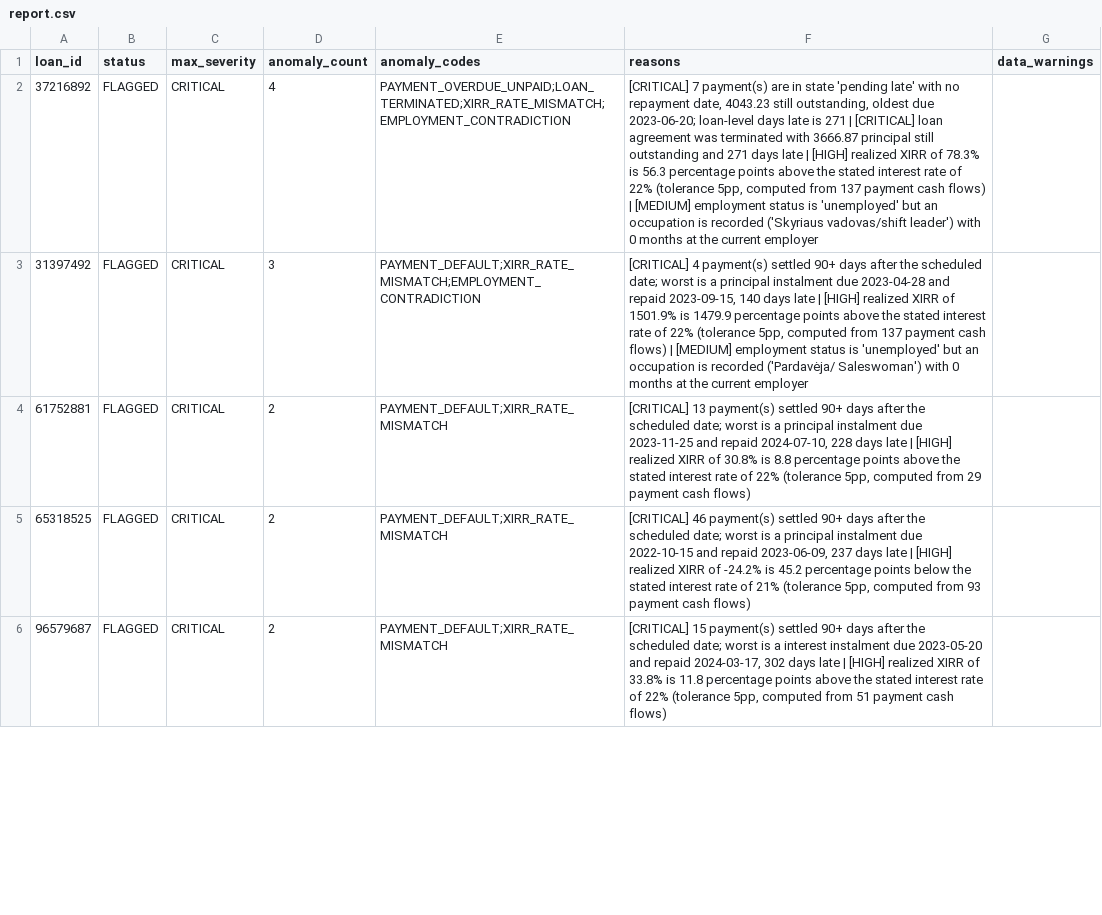
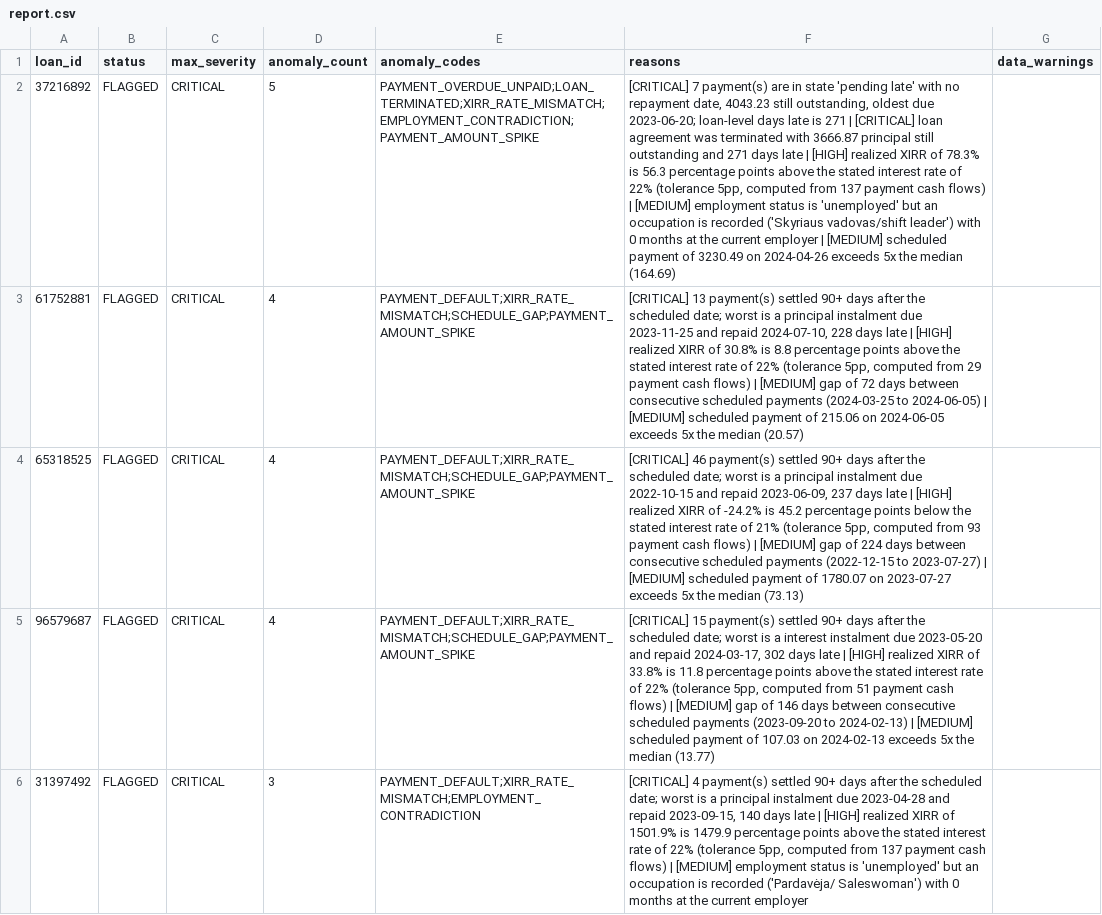
Before and after one commit to mugsss/Anomaly-Detection, a CSV file: output/report.csv, drawn as a sheet; only a part is shown; removed rows and columns are numbered as before the commit, all else as after; the diff covers the shown part only; the diff names each change by its address in the sheet, - before the commit and + after, or states it on an @@ line.

```diff
--- a/output/report.csv
+++ b/output/report.csv
-D2 (anomaly_count): 4
+D2 (anomaly_count): 5
-E2 (anomaly_codes): PAYMENT_OVERDUE_UNPAID;LOAN_TERMINATED;XIRR_RATE_MISMATCH;EMPLOYMENT_CONTRADICTION
+E2 (anomaly_codes): PAYMENT_OVERDUE_UNPAID;LOAN_TERMINATED;XIRR_RATE_MISMATCH;EMPLOYMENT_CONTRADICTION;PAYMENT_AMOUNT_SPIKE
-F2 (reasons): …current employer
+F2 (reasons): …current employer | [MEDIUM] scheduled payment of 3230.49 on 2024-04-26 exceeds 5x the median (164.69)
+row 3: 61752881 | FLAGGED | CRITICAL | 4 | PAYMENT_DEFAULT;XIRR_RATE_MISMATCH;SCHEDULE_GAP;PAYMENT_AMOUNT_SPIKE | [CRITICAL] 13 payment(s) settled 90+ days after the scheduled date; worst is a principal instalment due 2023-11-25 and repaid 2024-07-10, 228 days late | [HIGH] realized XIRR of 30.8% is 8.8 percentage points above the stated interest rate of 22% (tolerance 5pp, computed from 29 payment cash flows) | [MEDIUM] gap of 72 days between consecutive scheduled payments (2024-03-25 to 2024-06-05) | [MEDIUM] scheduled payment of 215.06 on 2024-06-05 exceeds 5x the median (20.57)
+row 4: 65318525 | FLAGGED | CRITICAL | 4 | PAYMENT_DEFAULT;XIRR_RATE_MISMATCH;SCHEDULE_GAP;PAYMENT_AMOUNT_SPIKE | [CRITICAL] 46 payment(s) settled 90+ days after the scheduled date; worst is a principal instalment due 2022-10-15 and repaid 2023-06-09, 237 days late | [HIGH] realized XIRR of -24.2% is 45.2 percentage points below the stated interest rate of 21% (tolerance 5pp, computed from 93 payment cash flows) | [MEDIUM] gap of 224 days between consecutive scheduled payments (2022-12-15 to 2023-07-27) | [MEDIUM] scheduled payment of 1780.07 on 2023-07-27 exceeds 5x the median (73.13)
+row 5: 96579687 | FLAGGED | CRITICAL | 4 | PAYMENT_DEFAULT;XIRR_RATE_MISMATCH;SCHEDULE_GAP;PAYMENT_AMOUNT_SPIKE | [CRITICAL] 15 payment(s) settled 90+ days after the scheduled date; worst is a interest instalment due 2023-05-20 and repaid 2024-03-17, 302 days late | [HIGH] realized XIRR of 33.8% is 11.8 percentage points above the stated interest rate of 22% (tolerance 5pp, computed from 51 payment cash flows) | [MEDIUM] gap of 146 days between consecutive scheduled payments (2023-09-20 to 2024-02-13) | [MEDIUM] scheduled payment of 107.03 on 2024-02-13 exceeds 5x the median (13.77)
-row 4: 61752881 | FLAGGED | CRITICAL | 2 | PAYMENT_DEFAULT;XIRR_RATE_MISMATCH | [CRITICAL] 13 payment(s) settled 90+ days after the scheduled date; worst is a principal instalment due 2023-11-25 and repaid 2024-07-10, 228 days late | [HIGH] realized XIRR of 30.8% is 8.8 percentage points above the stated interest rate of 22% (tolerance 5pp, computed from 29 payment cash flows)
-row 5: 65318525 | FLAGGED | CRITICAL | 2 | PAYMENT_DEFAULT;XIRR_RATE_MISMATCH | [CRITICAL] 46 payment(s) settled 90+ days after the scheduled date; worst is a principal instalment due 2022-10-15 and repaid 2023-06-09, 237 days late | [HIGH] realized XIRR of -24.2% is 45.2 percentage points below the stated interest rate of 21% (tolerance 5pp, computed from 93 payment cash flows)
-row 6: 96579687 | FLAGGED | CRITICAL | 2 | PAYMENT_DEFAULT;XIRR_RATE_MISMATCH | [CRITICAL] 15 payment(s) settled 90+ days after the scheduled date; worst is a interest instalment due 2023-05-20 and repaid 2024-03-17, 302 days late | [HIGH] realized XIRR of 33.8% is 11.8 percentage points above the stated interest rate of 22% (tolerance 5pp, computed from 51 payment cash flows)
```
Also changed, not shown: 3 added rows, 3 removed rows and 3 edited cells elsewhere in this file, 35 other files.
